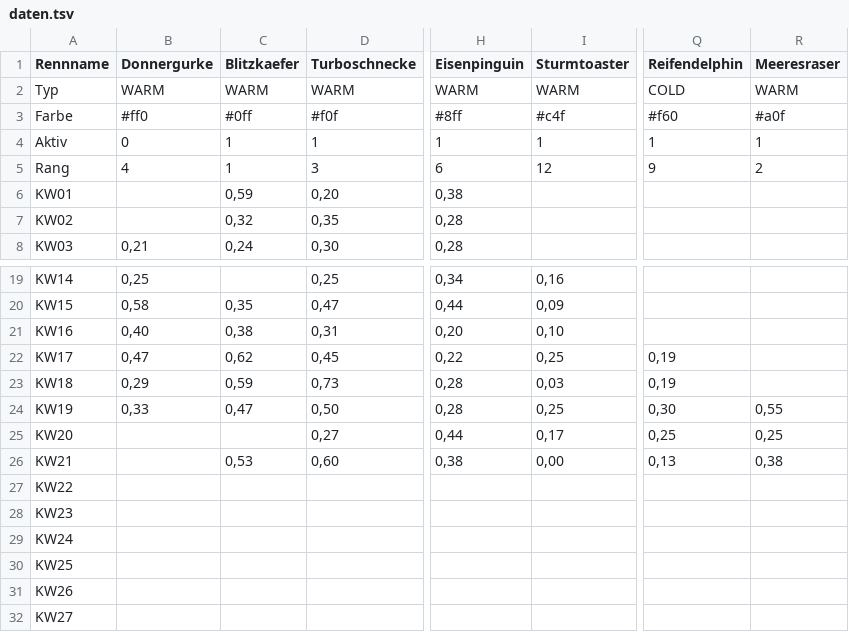
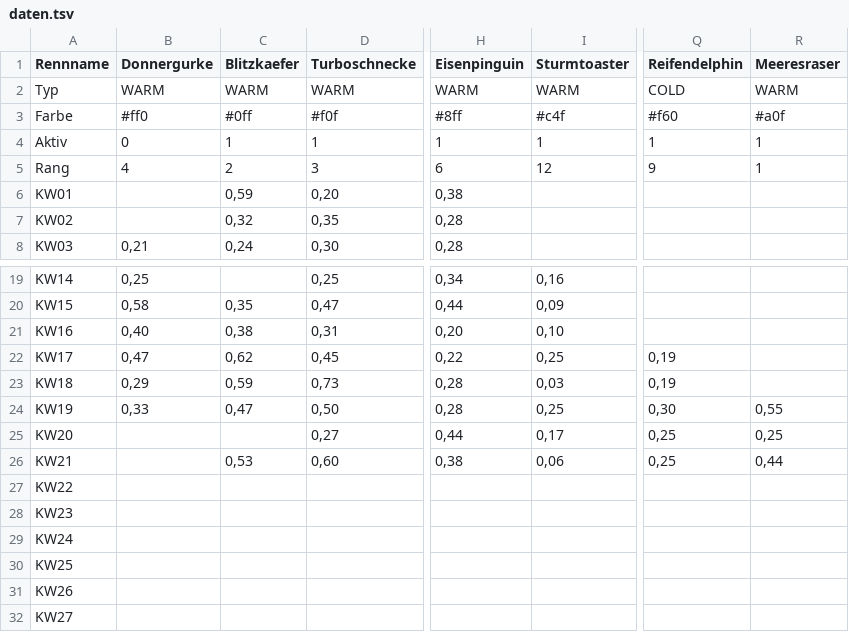
Before and after one commit to christianknoll-create/sdr, a TSV file: daten.tsv, drawn as a sheet; only a part is shown, gaps mark what is left out; the diff names each change by its address in the sheet, - before the commit and + after, or states it on an @@ line.

```diff
--- a/daten.tsv
+++ b/daten.tsv
-C5 (Blitzkaefer): 1
+C5 (Blitzkaefer): 2
-R5 (Meeresraser): 2
+R5 (Meeresraser): 1
-I26 (Sturmtoaster): 0,00
+I26 (Sturmtoaster): 0,06
-Q26 (Reifendelphin): 0,13
+Q26 (Reifendelphin): 0,25
-R26 (Meeresraser): 0,38
+R26 (Meeresraser): 0,44
```
Also changed, not shown: 1 other file.
